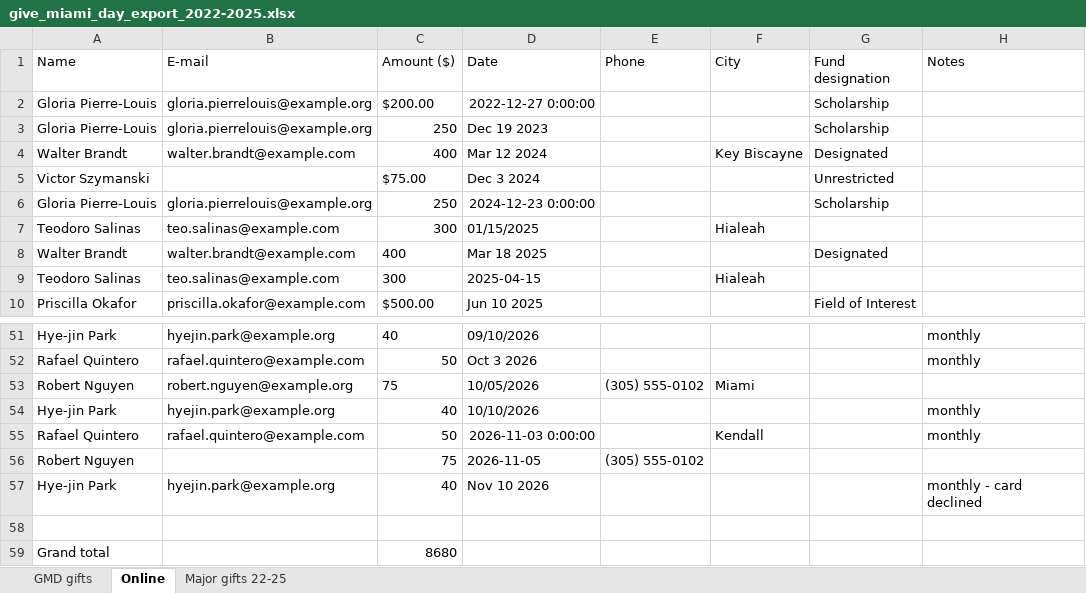
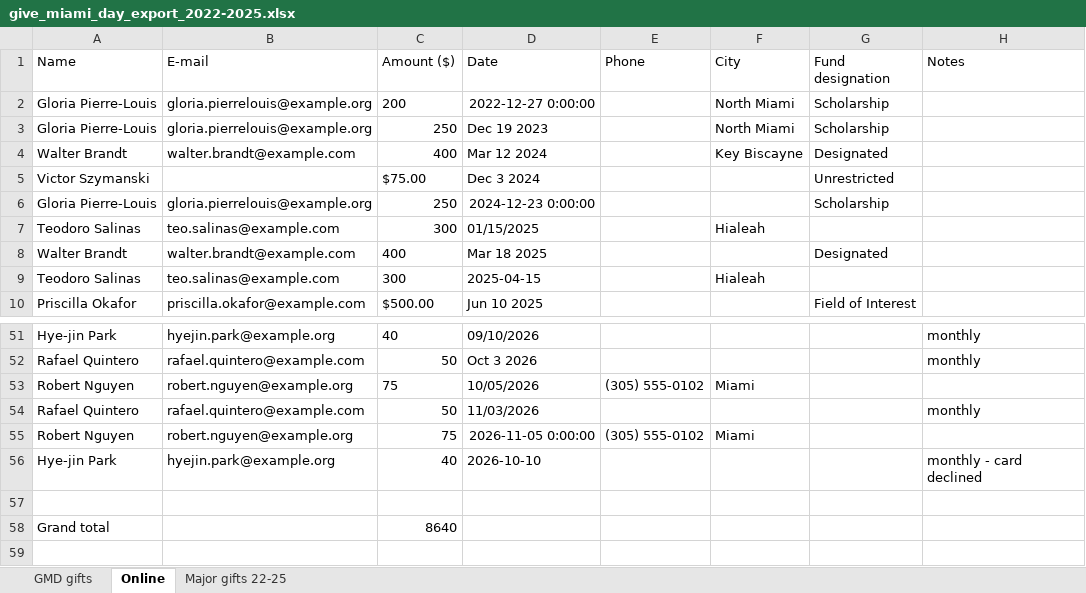
Before and after one commit to sharifamlani/devday-hackathon-miami, an Excel workbook: data/sample_inputs/give_miami_day_export_2022-2025.xlsx, sheet Online, drawn as a sheet; only a part is shown, gaps mark what is left out; values as stored, in another font and other column widths than the file's, no borders; removed rows and columns are numbered as before the commit, all else as after; the diff names each change by its address in the sheet, - before the commit and + after, or states it on an @@ line.

```diff
--- a/data/sample_inputs/give_miami_day_export_2022-2025.xlsx (sheet Online)
+++ b/data/sample_inputs/give_miami_day_export_2022-2025.xlsx (sheet Online)
-C2 (Amount ($)): $200.00
+C2 (Amount ($)): 200
-F2:F3 (City): (empty)
+F2:F3 (City): North Miami
-row 54: Hye-jin Park | hyejin.park@example.org | 40 | 10/10/2026 |  |  |  | monthly
-D54 (Date): 2026-11-03 0:00:00
+D54 (Date): 11/03/2026
-F54 (City): Kendall
+F54 (City): (empty)
-B55 (E-mail): (empty)
+B55 (E-mail): robert.nguyen@example.org
-D55 (Date): 2026-11-05
+D55 (Date): 2026-11-05 0:00:00
-F55 (City): (empty)
+F55 (City): Miami
-D56 (Date): Nov 10 2026
+D56 (Date): 2026-10-10
-C58 (Amount ($)): 8680
+C58 (Amount ($)): 8640
```
Also changed, not shown: sheet Major gifts 22-25, data/sample_inputs/event_signin_sheet_nov1.xlsx, 51 other files.
